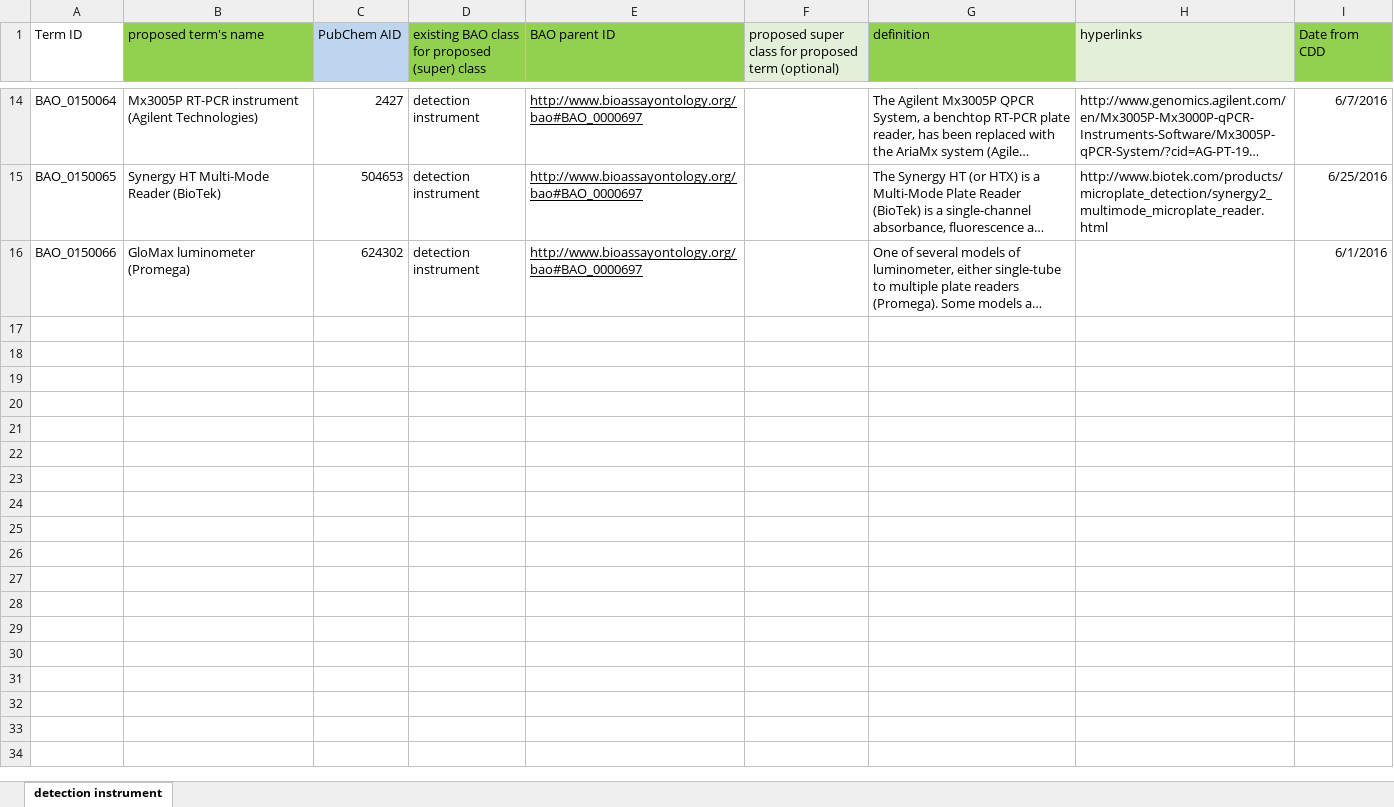
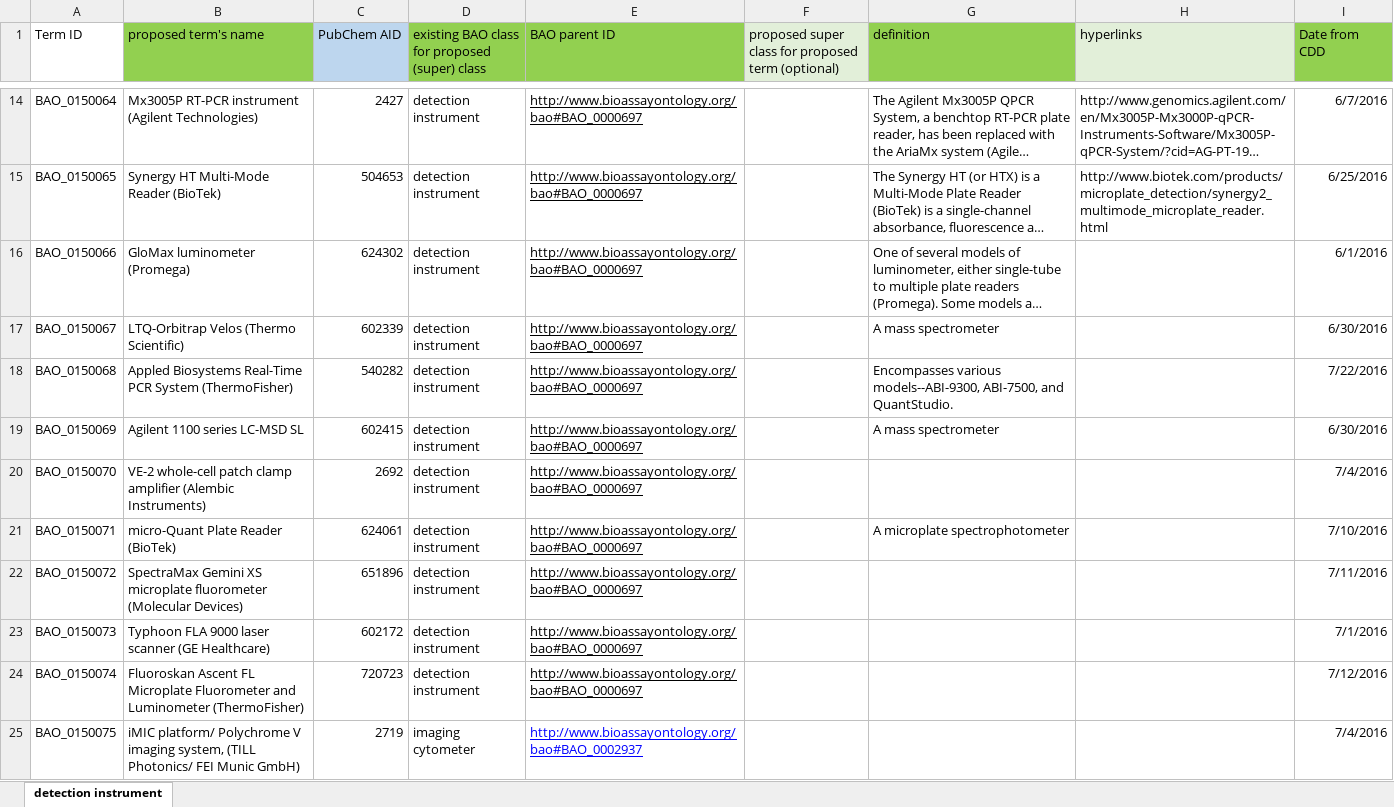
Before and after one commit to BioAssayOntology/BAO, an Excel workbook: BAOdev/OntoRatInputFiles/detection_instrument_dev.xlsx, sheet detection instrument, drawn as a sheet; only a part is shown, gaps mark what is left out; long unchanged cells end in …; values as stored, in another font and other column widths than the file's, no borders; the diff covers the shown part only; the diff names each change by its address in the sheet, - before the commit and + after, or states it on an @@ line.

```diff
--- a/BAOdev/OntoRatInputFiles/detection_instrument_dev.xlsx (sheet detection instrument)
+++ b/BAOdev/OntoRatInputFiles/detection_instrument_dev.xlsx (sheet detection instrument)
+row 17: BAO_0150067 | LTQ-Orbitrap Velos (Thermo Scientific) | 602339 | detection instrument | http://www.bioassayontology.org/bao#BAO_0000697 |  | A mass spectrometer |  | 6/30/2016
+row 18: BAO_0150068 | Appled Biosystems Real-Time PCR System (ThermoFisher) | 540282 | detection instrument | http://www.bioassayontology.org/bao#BAO_0000697 |  | Encompasses various models--ABI-9300, ABI-7500, and QuantStudio. |  | 7/22/2016
+row 19: BAO_0150069 | Agilent 1100 series LC-MSD SL | 602415 | detection instrument | http://www.bioassayontology.org/bao#BAO_0000697 |  | A mass spectrometer |  | 6/30/2016
+row 20: BAO_0150070 | VE-2 whole-cell patch clamp amplifier (Alembic Instruments) | 2692 | detection instrument | http://www.bioassayontology.org/bao#BAO_0000697 |  |  |  | 7/4/2016
+row 21: BAO_0150071 | micro-Quant Plate Reader (BioTek) | 624061 | detection instrument | http://www.bioassayontology.org/bao#BAO_0000697 |  | A microplate spectrophotometer |  | 7/10/2016
+row 22: BAO_0150072 | SpectraMax Gemini XS microplate fluorometer (Molecular Devices) | 651896 | detection instrument | http://www.bioassayontology.org/bao#BAO_0000697 |  |  |  | 7/11/2016
+row 23: BAO_0150073 | Typhoon FLA 9000 laser scanner (GE Healthcare) | 602172 | detection instrument | http://www.bioassayontology.org/bao#BAO_0000697 |  |  |  | 7/1/2016
+row 24: BAO_0150074 | Fluoroskan Ascent FL Microplate Fluorometer and Luminometer (ThermoFisher) | 720723 | detection instrument | http://www.bioassayontology.org/bao#BAO_0000697 |  |  |  | 7/12/2016
+row 25: BAO_0150075 | iMIC platform/ Polychrome V imaging system, (TILL Photonics/ FEI Munic GmbH) | 2719 | imaging cytometer | http://www.bioassayontology.org/bao#BAO_0002937 |  |  |  | 7/4/2016
```
Also changed, not shown: 8 added rows elsewhere in this sheet, BAOdev/OntoRatInputFiles/assay_cell_line_dev.xlsx, BAOdev/OntoRatInputFiles/assay_footprint_dev.xlsx, 11 other files.
